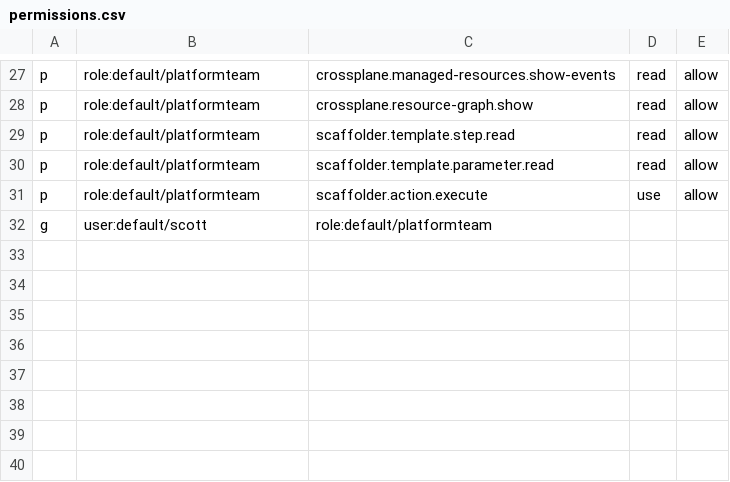
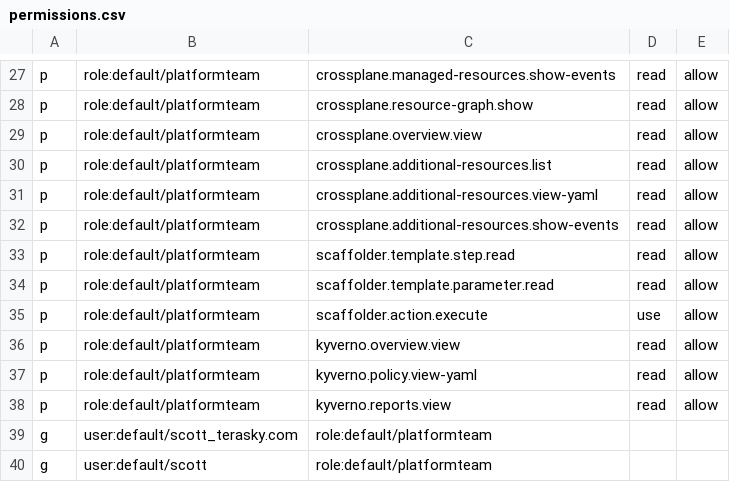
Before and after one commit to zoby35/backstage-plugins, a CSV file: permissions.csv, drawn as a sheet; only a part is shown, gaps mark what is left out.

```diff
--- a/permissions.csv
+++ b/permissions.csv
@@ -28,2 +28,6 @@ p, role:default/platformteam, crossplane.managed-resources.show-events, read, al
 p, role:default/platformteam, crossplane.resource-graph.show, read, allow
+p, role:default/platformteam, crossplane.overview.view, read, allow
+p, role:default/platformteam, crossplane.additional-resources.list, read, allow
+p, role:default/platformteam, crossplane.additional-resources.view-yaml, read, allow
+p, role:default/platformteam, crossplane.additional-resources.show-events, read, allow
 p, role:default/platformteam, scaffolder.template.step.read, read, allow
@@ -31,2 +35,6 @@ p, role:default/platformteam, scaffolder.template.parameter.read, read, allow
 p, role:default/platformteam, scaffolder.action.execute, use, allow
+p, role:default/platformteam, kyverno.overview.view, read, allow
+p, role:default/platformteam, kyverno.policy.view-yaml, read, allow
+p, role:default/platformteam, kyverno.reports.view, read, allow
+g, user:default/scott_terasky.com, role:default/platformteam
 g, user:default/scott, role:default/platformteam
```
Also changed, not shown: 7 other files.
